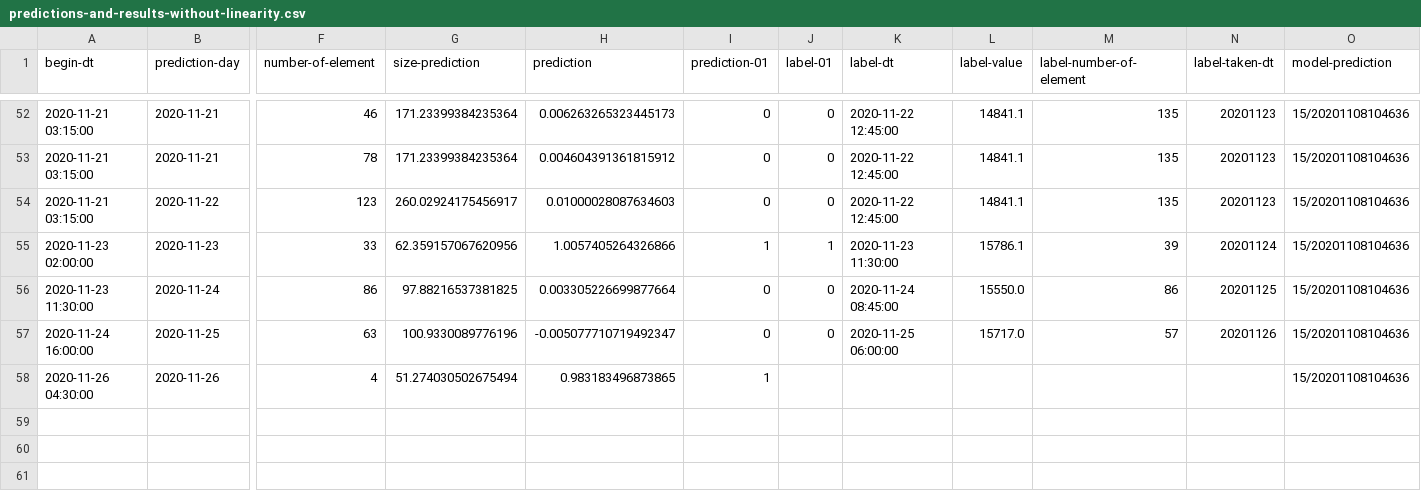
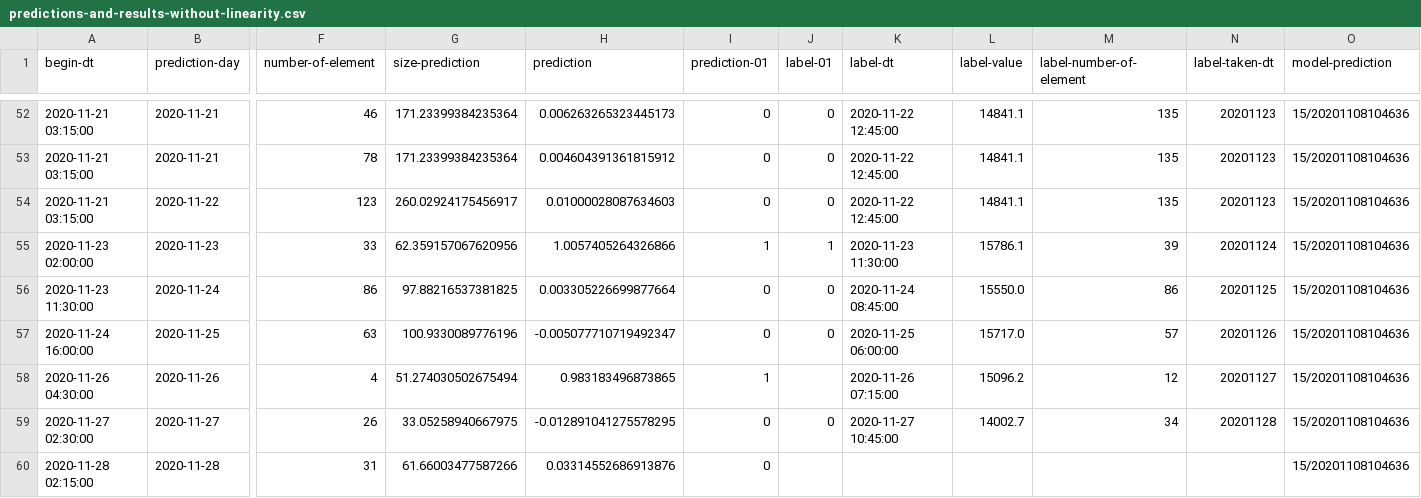
Before and after one commit to md-ov/cryptos, a CSV file: sryptosbt/src/main/resources/histories/predictions-and-results-without-linearity.csv, drawn as a sheet; only a part is shown, gaps mark what is left out; rows hold the shown columns only; the diff names each change by its address in the sheet, - before the commit and + after, or states it on an @@ line.

```diff
--- a/sryptosbt/src/main/resources/histories/predictions-and-results-without-linearity.csv
+++ b/sryptosbt/src/main/resources/histories/predictions-and-results-without-linearity.csv
-K58 (label-dt): (empty)
+K58 (label-dt): 2020-11-26 07:15:00
-L58 (label-value): (empty)
+L58 (label-value): 15096.2
-M58 (label-number-of-element): (empty)
+M58 (label-number-of-element): 12
-N58 (label-taken-dt): (empty)
+N58 (label-taken-dt): 20201127
+row 59: 2020-11-27 02:30:00 | 2020-11-27 | 26 | 33.05258940667975 | -0.012891041275578295 | 0 | 0 | 2020-11-27 10:45:00 | 14002.7 | 34 | 20201128 | 15/20201108104636
+row 60: 2020-11-28 02:15:00 | 2020-11-28 | 31 | 61.66003477587266 | 0.03314552686913876 | 0 |  |  |  |  |  | 15/20201108104636
```
Also changed, not shown: 1 other file.
